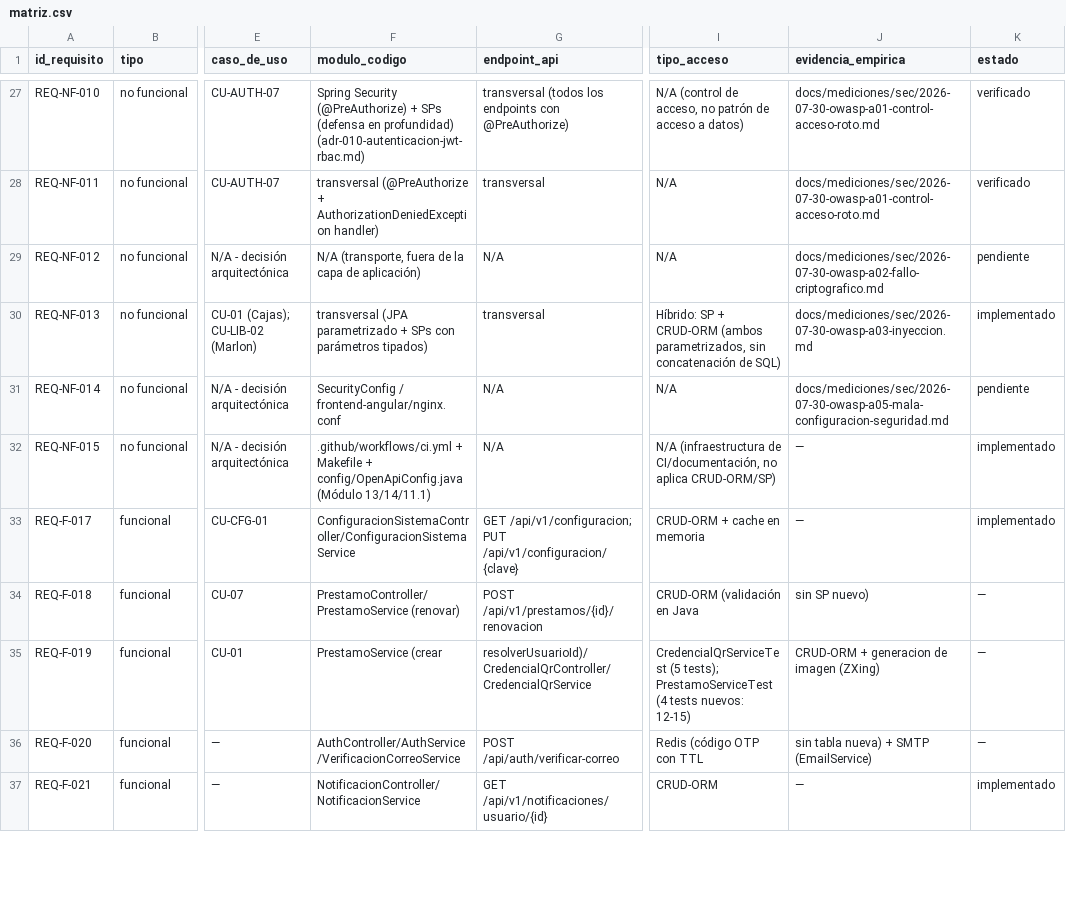
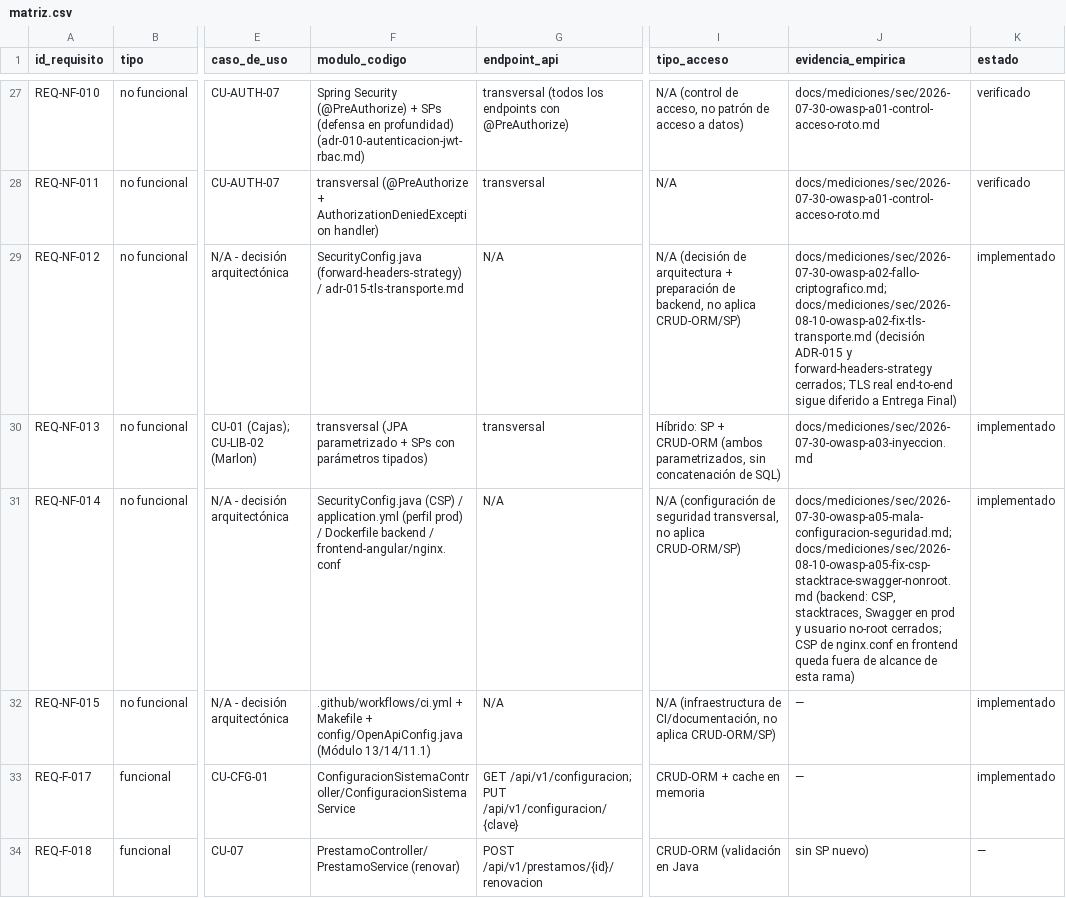
Before and after one commit to mloorm14/sgb-saas, a CSV file: docs/trazabilidad/matriz.csv, drawn as a sheet; only a part is shown, gaps mark what is left out; the shorter side is filled out with more unchanged rows; the diff names each change by its address in the sheet, - before the commit and + after, or states it on an @@ line.

Commit message:
docs(trazabilidad): marcar REQ-NF-012 y REQ-NF-014 como implementado
REQ-NF-012 (TLS en transito) y REQ-NF-014 (checklist OWASP A05) pasan de
'pendiente' a 'implementado' tras esta rama, referenciando tanto el
hallazgo original de cada uno como el nuevo archivo de evidencia de
cierre. Se deja explicito en la propia columna evidencia_empirica que
TLS real end-to-end y el CSP del lado frontend (nginx.conf) siguen fuera
de alcance / diferidos, para no sobre-reportar el estado.

scripts/validate-traceability.sh sigue pasando (42 filas, 0 problemas).

```diff
--- a/docs/trazabilidad/matriz.csv
+++ b/docs/trazabilidad/matriz.csv
-F29 (modulo_codigo): N/A (transporte, fuera de la capa de aplicación)
+F29 (modulo_codigo): SecurityConfig.java (forward-headers-strategy) / adr-015-tls-transporte.md
-I29 (tipo_acceso): N/A
+I29 (tipo_acceso): N/A (decisión de arquitectura + preparación de backend, no aplica CRUD-ORM/SP)
-J29 (evidencia_empirica): docs/mediciones/sec/2026-07-30-owasp-a02-fallo-criptografico.md
+J29 (evidencia_empirica): docs/mediciones/sec/2026-07-30-owasp-a02-fallo-criptografico.md; docs/mediciones/sec/2026-08-10-owasp-a02-fix-tls-transporte.md (decisión ADR-015 y forward-headers-strategy cerrados; TLS real end-to-end sigue diferido a Entrega Final)
-K29 (estado): pendiente
+K29 (estado): implementado
-F31 (modulo_codigo): SecurityConfig / frontend-angular/nginx.conf
+F31 (modulo_codigo): SecurityConfig.java (CSP) / application.yml (perfil prod) / Dockerfile backend / frontend-angular/nginx.conf
-I31 (tipo_acceso): N/A
+I31 (tipo_acceso): N/A (configuración de seguridad transversal, no aplica CRUD-ORM/SP)
-J31 (evidencia_empirica): docs/mediciones/sec/2026-07-30-owasp-a05-mala-configuracion-seguridad.md
+J31 (evidencia_empirica): docs/mediciones/sec/2026-07-30-owasp-a05-mala-configuracion-seguridad.md; docs/mediciones/sec/2026-08-10-owasp-a05-fix-csp-stacktrace-swagger-nonroot.md (backend: CSP, stacktraces, Swagger en prod y usuario no-root cerrados; CSP de nginx.conf en frontend queda fuera de alcance de esta rama)
-K31 (estado): pendiente
+K31 (estado): implementado
```
